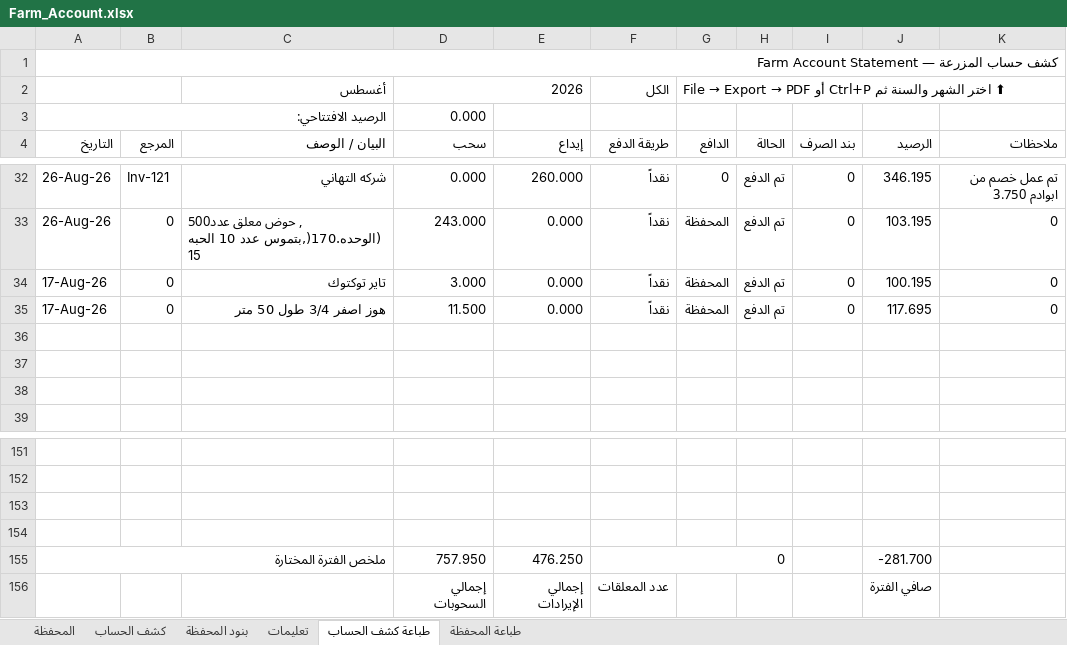
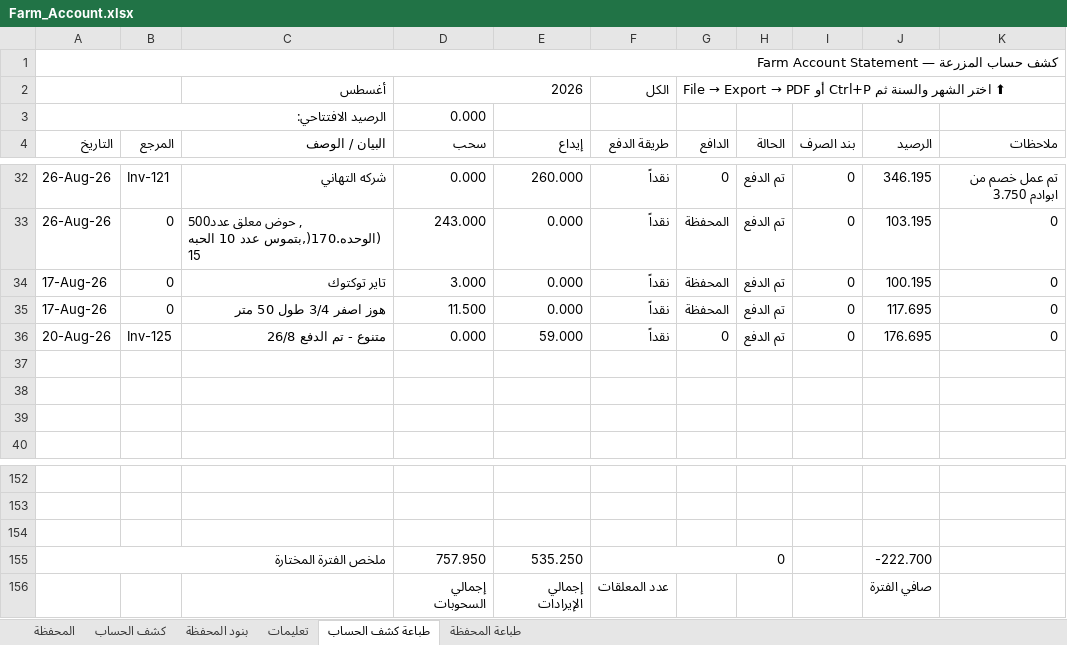
Before and after one commit to hadi907/ftm8-monitor, an Excel workbook: Farm_Account.xlsx, sheet طباعة كشف الحساب, drawn as a sheet; only a part is shown, gaps mark what is left out; values as stored, in another font and other column widths than the file's, no cell formats; conditional formats not drawn; removed rows and columns are numbered as before the commit, all else as after; the diff names each change by its address in the sheet, - before the commit and + after, or states it on an @@ line.

```diff
--- a/Farm_Account.xlsx (sheet طباعة كشف الحساب)
+++ b/Farm_Account.xlsx (sheet طباعة كشف الحساب)
+row 36: 20-Aug-26 | Inv-125 | متنوع - تم الدفع 26/8 | 0.000 | 59.000 | نقداً | 0 | تم الدفع | 0 | 176.695 | 0
-row 154: (empty)
-E155 (إيداع): 476.250
+E155 (إيداع): 535.250
-J155 (الرصيد): -281.700
+J155 (الرصيد): -222.700
```
Also changed, not shown: sheet المحفظة, sheet كشف الحساب, cell formats, formulas that keep their value.
